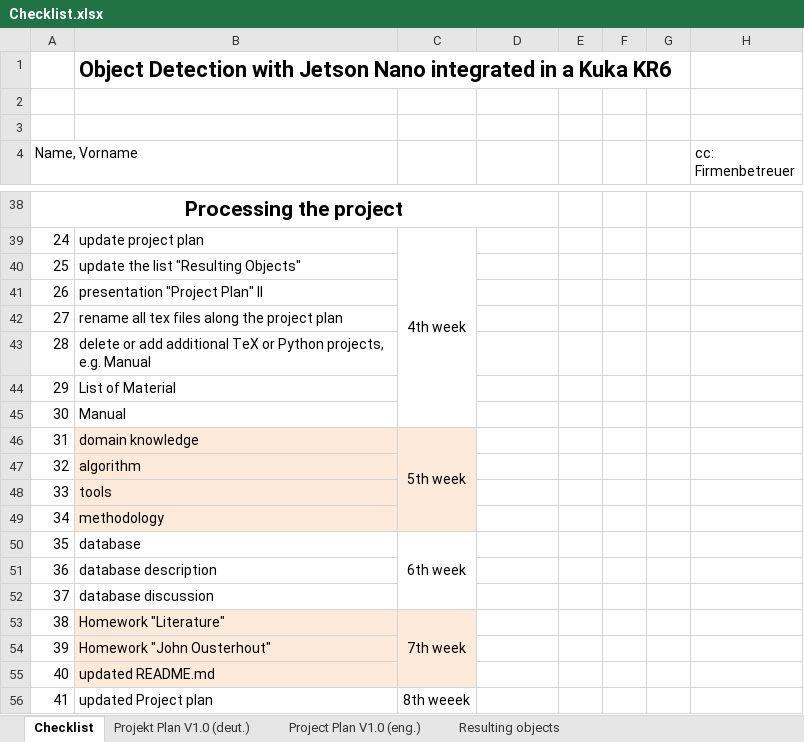
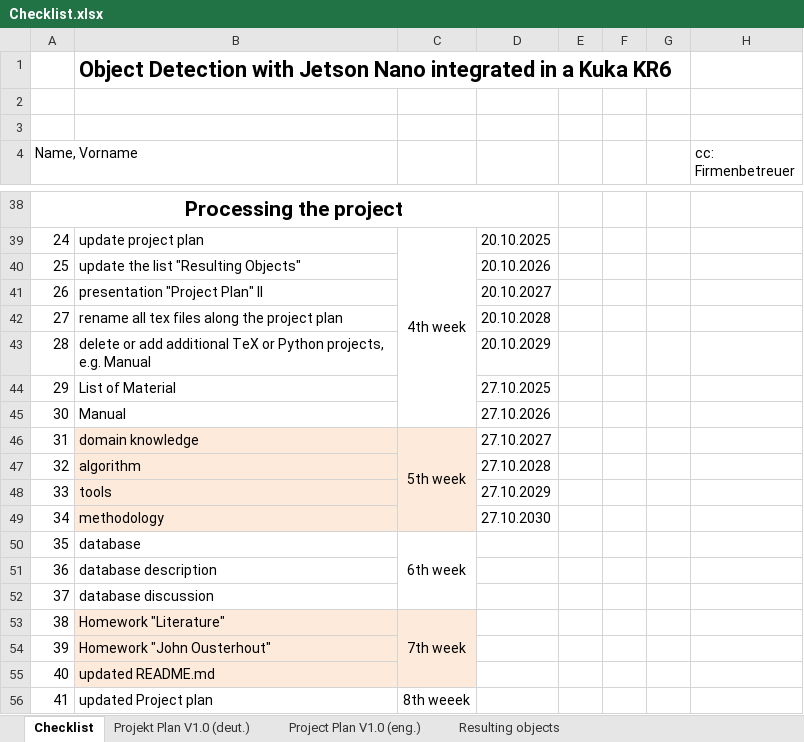
Before and after one commit to ssid1998/jetson-license-plate-entry-exit-system, an Excel workbook: ProjectManagement/Checklist.xlsx, sheet Checklist, drawn as a sheet; only a part is shown, gaps mark what is left out; values as stored, in another font and other column widths than the file's, no borders; the diff covers the shown part only; the diff names each change by its address in the sheet, - before the commit and + after, or states it on an @@ line.

Commit message:
Checklist Milestones Update
Update the checkllst.xlsx file to include relevant dates for different milestones

```diff
--- a/ProjectManagement/Checklist.xlsx (sheet Checklist)
+++ b/ProjectManagement/Checklist.xlsx (sheet Checklist)
-D39: (empty)
+D39: 20.10.2025
-D40: (empty)
+D40: 20.10.2026
-D41: (empty)
+D41: 20.10.2027
-D42: (empty)
+D42: 20.10.2028
-D43: (empty)
+D43: 20.10.2029
-D44: (empty)
+D44: 27.10.2025
-D45: (empty)
+D45: 27.10.2026
-D46: (empty)
+D46: 27.10.2027
-D47: (empty)
+D47: 27.10.2028
-D48: (empty)
+D48: 27.10.2029
-D49: (empty)
+D49: 27.10.2030
```
Also changed, not shown: 23 edited cells and cell formats elsewhere in this sheet, charts or pictures.
